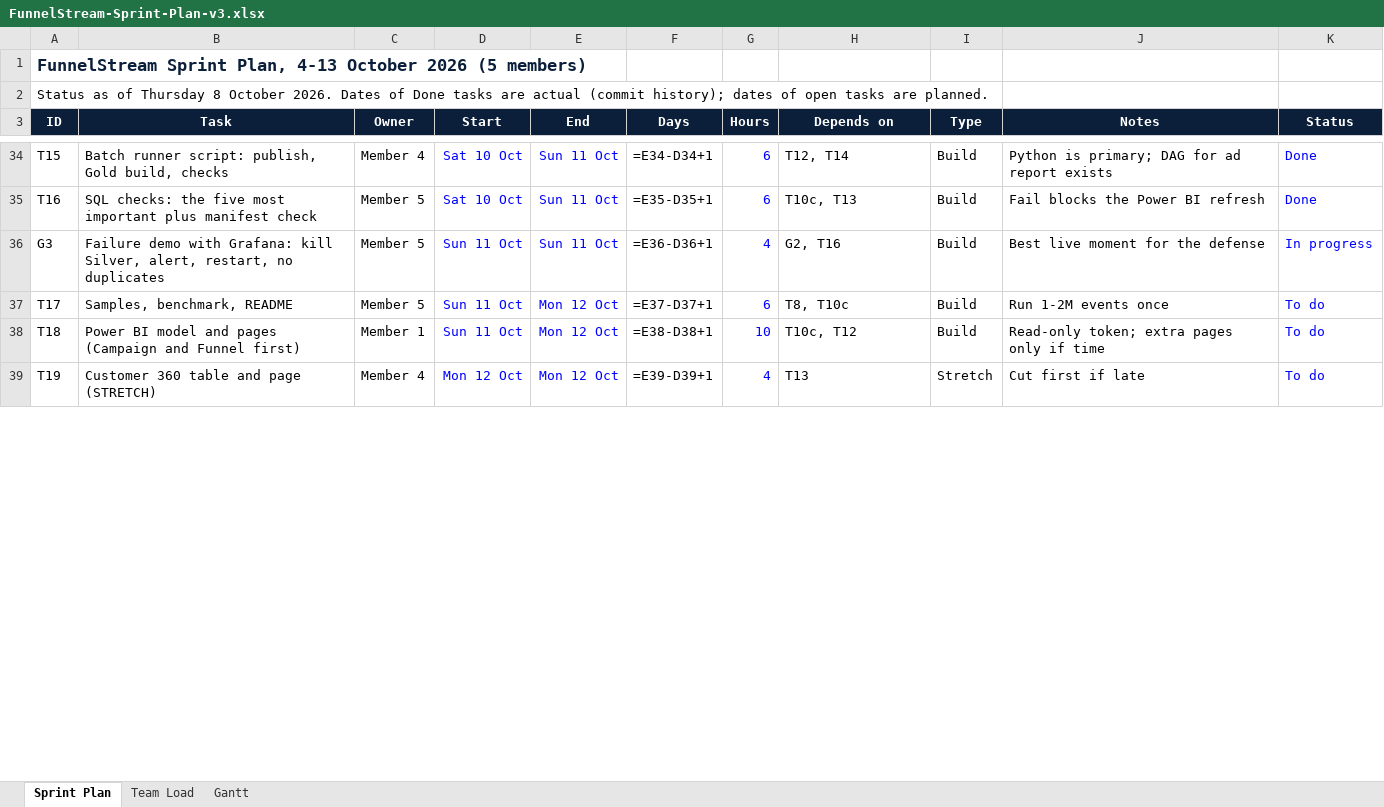
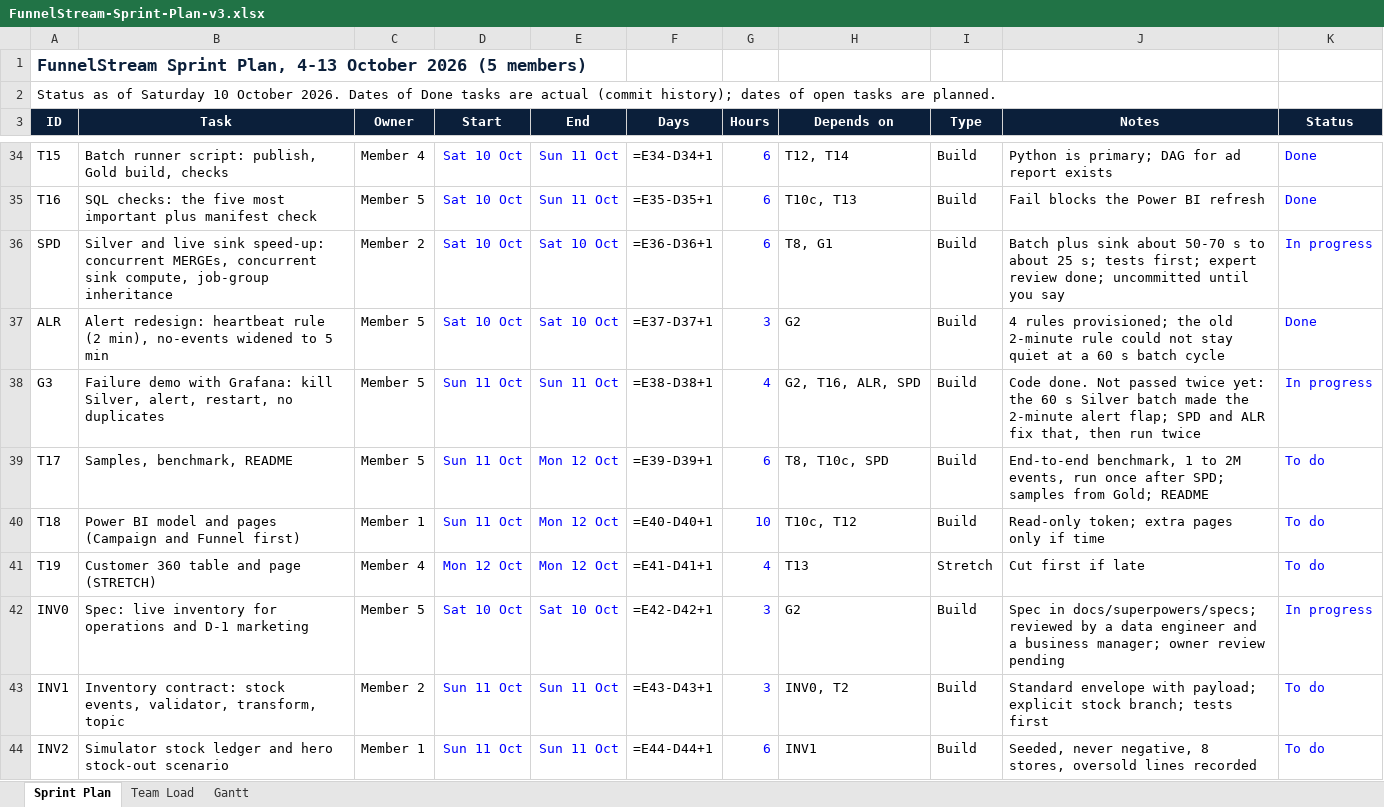
Before and after one commit to omarmohosny/funnelstream, an Excel workbook: docs/FunnelStream-Sprint-Plan-v3.xlsx, sheet Sprint Plan, drawn as a sheet; only a part is shown, gaps mark what is left out; values as stored, in another font and other column widths than the file's, no borders; formulas without a stored value are shown as written; addresses are those after the commit; the diff covers the shown part only; the diff names each change by its address in the sheet, - before the commit and + after, or states it on an @@ line.

```diff
--- a/docs/FunnelStream-Sprint-Plan-v3.xlsx (sheet Sprint Plan)
+++ b/docs/FunnelStream-Sprint-Plan-v3.xlsx (sheet Sprint Plan)
-A2 (ID): …as of Thursday 8 October 2026.…
+A2 (ID): …as of Saturday 10 October 2026.…
+row 36: SPD | Silver and live sink speed-up: concurrent MERGEs, concurrent sink compute, job-group inheritance | Member 2 | Sat 10 Oct | Sat 10 Oct | =E36-D36+1 | 6 | T8, G1 | Build | Batch plus sink about 50-70 s to about 25 s; tests first; expert review done; uncommitted until you say | In progress
+row 37: ALR | Alert redesign: heartbeat rule (2 min), no-events widened to 5 min | Member 5 | Sat 10 Oct | Sat 10 Oct | =E37-D37+1 | 3 | G2 | Build | 4 rules provisioned; the old 2-minute rule could not stay quiet at a 60 s batch cycle | Done
-F38 (Days): =E36-D36+1
+F38 (Days): =E38-D38+1
-H38 (Depends on): G2, T16
+H38 (Depends on): G2, T16, ALR, SPD
-J38 (Notes): Best live moment for the defense
+J38 (Notes): Code done. Not passed twice yet: the 60 s Silver batch made the 2-minute alert flap; SPD and ALR fix that, then run twice
-F39 (Days): =E37-D37+1
+F39 (Days): =E39-D39+1
-H39 (Depends on): T8, T10c
+H39 (Depends on): T8, T10c, SPD
-J39 (Notes): Run 1-2M events once
+J39 (Notes): End-to-end benchmark, 1 to 2M events, run once after SPD; samples from Gold; README
-F40 (Days): =E38-D38+1
+F40 (Days): =E40-D40+1
-F41 (Days): =E39-D39+1
+F41 (Days): =E41-D41+1
+row 42: INV0 | Spec: live inventory for operations and D-1 marketing | Member 5 | Sat 10 Oct | Sat 10 Oct | =E42-D42+1 | 3 | G2 | Build | Spec in docs/superpowers/specs; reviewed by a data engineer and a business manager; owner review pending | In progress
+row 43: INV1 | Inventory contract: stock events, validator, transform, topic | Member 2 | Sun 11 Oct | Sun 11 Oct | =E43-D43+1 | 3 | INV0, T2 | Build | Standard envelope with payload; explicit stock branch; tests first | To do
+row 44: INV2 | Simulator stock ledger and hero stock-out scenario | Member 1 | Sun 11 Oct | Sun 11 Oct | =E44-D44+1 | 6 | INV1 | Build | Seeded, never negative, 8 stores, oversold lines recorded | To do
```
Also changed, not shown: 6 added rows and 8 edited cells elsewhere in this sheet, sheet Gantt, sheet Team Load, 1 other file.
